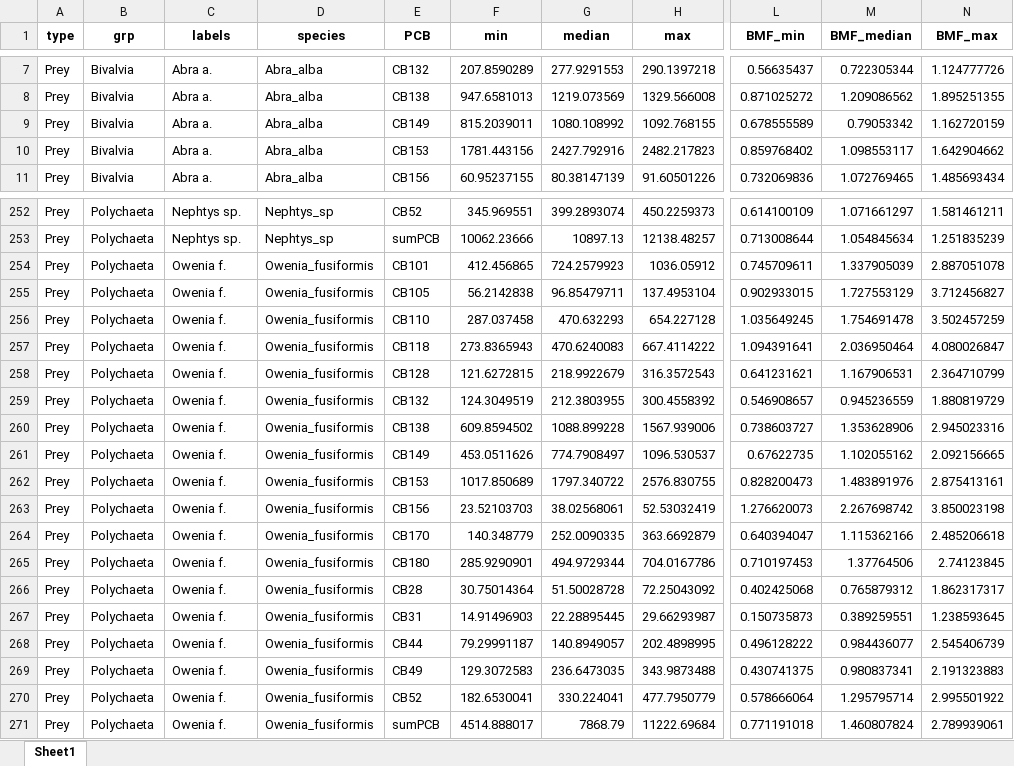
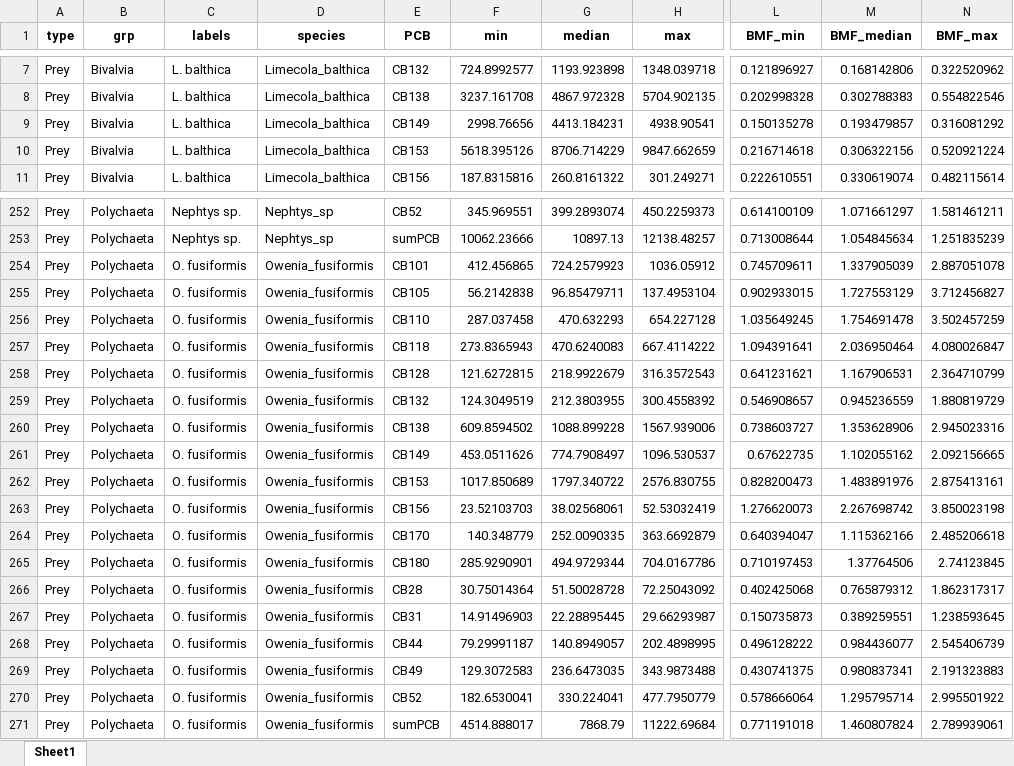
Before and after one commit to FlorenceMounier/chopin.magnification, an Excel workbook: vignettes/results/BMF_computation_PCB_ng_glw/1.BMF_species_all_PCB_ng_glw.xlsx, sheet Sheet1, drawn as a sheet; only a part is shown, gaps mark what is left out; values as stored, in another font and other column widths than the file's, no borders; the diff covers the shown part only; the diff names each change by its address in the sheet, - before the commit and + after, or states it on an @@ line.

Commit message:
fix: new species labels in results from data analysis

```diff
--- a/vignettes/results/BMF_computation_PCB_ng_glw/1.BMF_species_all_PCB_ng_glw.xlsx (sheet Sheet1)
+++ b/vignettes/results/BMF_computation_PCB_ng_glw/1.BMF_species_all_PCB_ng_glw.xlsx (sheet Sheet1)
-C7:C11 (labels): Abra a.
+C7:C11 (labels): L. balthica
-D7:D11 (species): Abra_alba
+D7:D11 (species): Limecola_balthica
-F7 (min): 207.8590289
+F7 (min): 724.8992577
-G7 (median): 277.9291553
+G7 (median): 1193.923898
-H7 (max): 290.1397218
+H7 (max): 1348.039718
-L7 (BMF_min): 0.56635437
+L7 (BMF_min): 0.121896927
-M7 (BMF_median): 0.722305344
+M7 (BMF_median): 0.168142806
-N7 (BMF_max): 1.124777726
+N7 (BMF_max): 0.322520962
-F8 (min): 947.6581013
+F8 (min): 3237.161708
-G8 (median): 1219.073569
+G8 (median): 4867.972328
-H8 (max): 1329.566008
+H8 (max): 5704.902135
-L8 (BMF_min): 0.871025272
+L8 (BMF_min): 0.202998328
-M8 (BMF_median): 1.209086562
+M8 (BMF_median): 0.302788383
-N8 (BMF_max): 1.895251355
+N8 (BMF_max): 0.554822546
-F9 (min): 815.2039011
+F9 (min): 2998.76656
-G9 (median): 1080.108992
+G9 (median): 4413.184231
-H9 (max): 1092.768155
+H9 (max): 4938.90541
-L9 (BMF_min): 0.678555589
+L9 (BMF_min): 0.150135278
-M9 (BMF_median): 0.79053342
+M9 (BMF_median): 0.193479857
-N9 (BMF_max): 1.162720159
+N9 (BMF_max): 0.316081292
-F10 (min): 1781.443156
+F10 (min): 5618.395126
-G10 (median): 2427.792916
+G10 (median): 8706.714229
-H10 (max): 2482.217823
+H10 (max): 9847.662659
-L10 (BMF_min): 0.859768402
+L10 (BMF_min): 0.216714618
-M10 (BMF_median): 1.098553117
+M10 (BMF_median): 0.306322156
-N10 (BMF_max): 1.642904662
+N10 (BMF_max): 0.520921224
-F11 (min): 60.95237155
+F11 (min): 187.8315816
-G11 (median): 80.38147139
+G11 (median): 260.8161322
-H11 (max): 91.60501226
+H11 (max): 301.249271
-L11 (BMF_min): 0.732069836
+L11 (BMF_min): 0.222610551
-M11 (BMF_median): 1.072769465
+M11 (BMF_median): 0.330619074
-N11 (BMF_max): 1.485693434
+N11 (BMF_max): 0.482115614
-C254:C271 (labels): Owenia f.
+C254:C271 (labels): O. fusiformis
```
Also changed, not shown: 1454 edited cells elsewhere in this sheet, vignettes/results/BMF_computation_PCB_ng_glw/1.BMF_species_PCB_ng_glw_summarised.xlsx, vignettes/results/BMF_computation_PCB_ng_glw/2.BMF_diet_all_PCB_ng_glw.xlsx, 5 other files.
